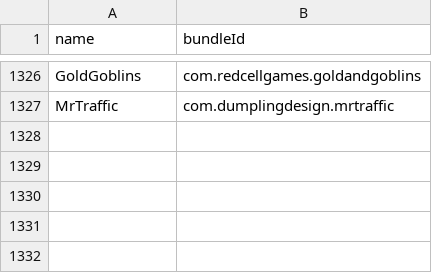
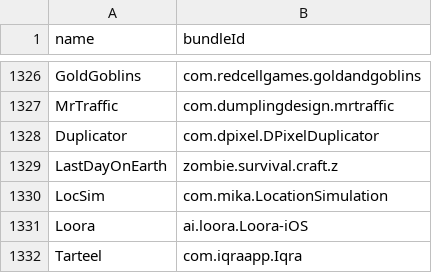
Before and after one commit to apptesters-org/Repo, a CSV file: bundleId.csv, drawn as a sheet; only a part is shown, gaps mark what is left out.

```diff
--- a/bundleId.csv
+++ b/bundleId.csv
@@ -1327 +1327,6 @@ GoldGoblins,com.redcellgames.goldandgoblins
 MrTraffic,com.dumplingdesign.mrtraffic
+Duplicator,com.dpixel.DPixelDuplicator
+LastDayOnEarth,zombie.survival.craft.z
+LocSim,com.mika.LocationSimulation
+Loora,ai.loora.Loora-iOS
+Tarteel,com.iqraapp.Iqra
```
Also changed, not shown: 7 other files.
